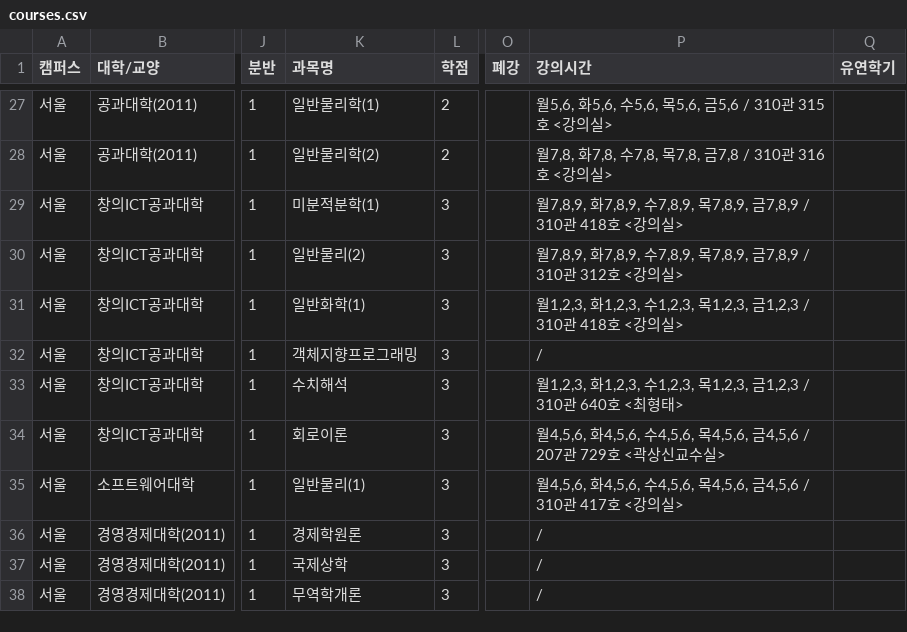
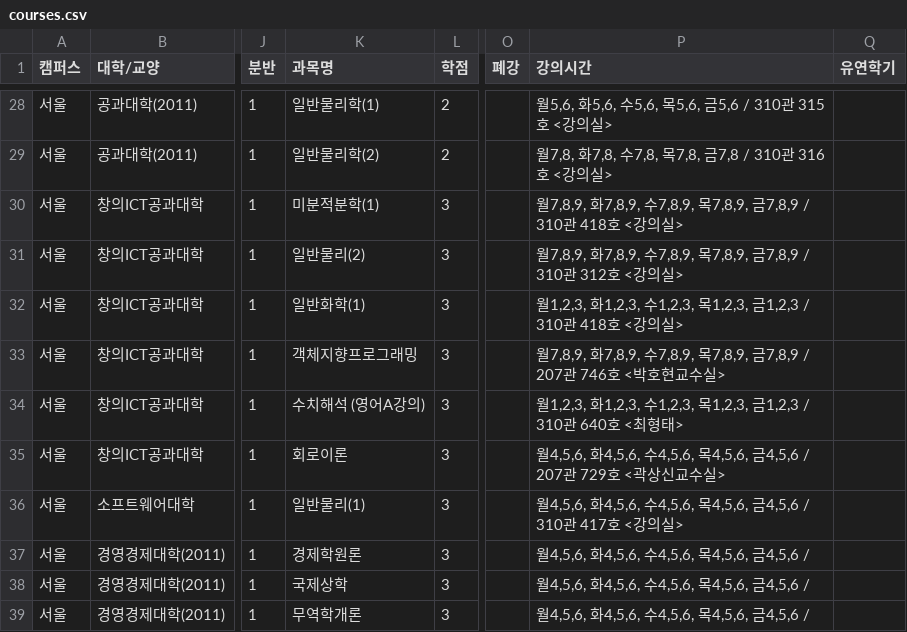
Before and after one commit to LiteHell/cau-pre-timetable, a CSV file: frontend/public/courses/courses.csv, drawn as a sheet; only a part is shown, gaps mark what is left out; addresses are those after the commit; the diff covers the shown part only; the diff names each change by its address in the sheet, - before the commit and + after, or states it on an @@ line.

```diff
--- a/frontend/public/courses/courses.csv
+++ b/frontend/public/courses/courses.csv
-P33 (강의시간): /
+P33 (강의시간): 월7,8,9, 화7,8,9, 수7,8,9, 목7,8,9, 금7,8,9 / 207관 746호 <박호현교수실>
-K34 (과목명): 수치해석
+K34 (과목명): 수치해석 (영어A강의)
-P37:P39 (강의시간): /
+P37:P39 (강의시간): 월4,5,6, 화4,5,6, 수4,5,6, 목4,5,6, 금4,5,6 /
```
Also changed, not shown: 3 added rows and 22 edited cells elsewhere in this file, public/courses/courses.csv, 4 other files.
